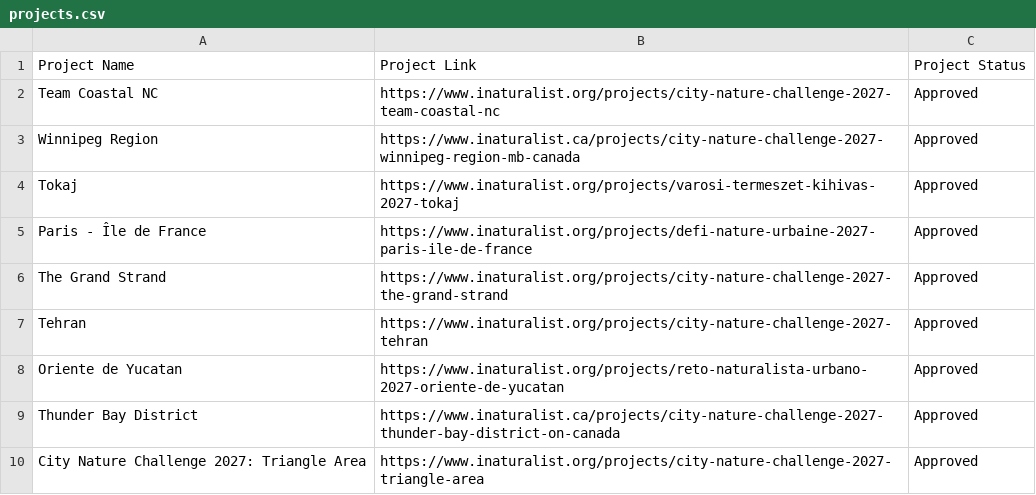
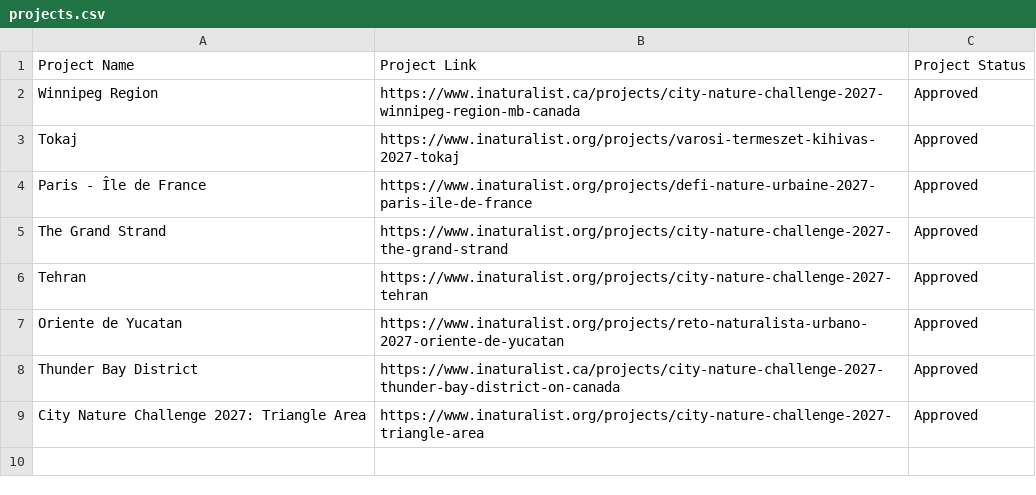
Before and after one commit to alisonkestrel22/cnc-boundary-checker, a CSV file: projects.csv, drawn as a sheet; the diff names each change by its address in the sheet, - before the commit and + after, or states it on an @@ line.

Commit message:
Remove City Nature Challenge 2027: Team Coastal NC
Saved from the boundary check page by lbrody-cas.

```diff
--- a/projects.csv
+++ b/projects.csv
-row 2: Team Coastal NC | https://www.inaturalist.org/projects/city-nature-challenge-2027-team-coastal-nc | Approved
```
Also changed, not shown: 1 other file.
